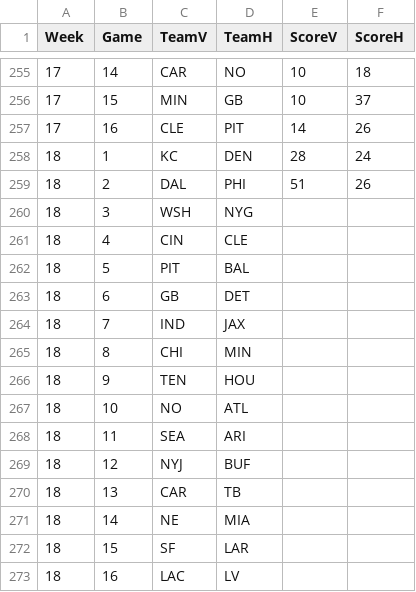
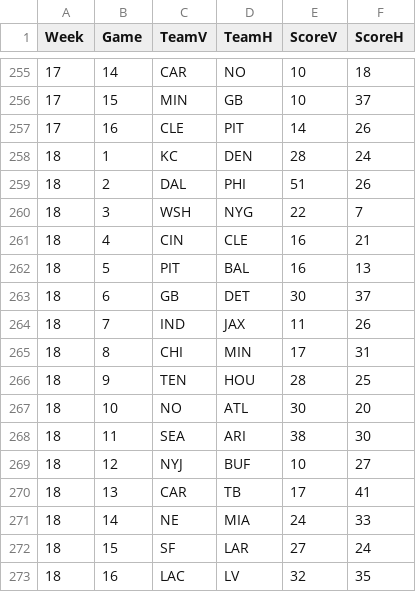
Before and after one commit to dnegrey/nflFamilyPicks, a CSV file: var/game.csv, drawn as a sheet; only a part is shown, gaps mark what is left out.

Commit message:
added week 18 outcomes

```diff
--- a/var/game.csv
+++ b/var/game.csv
@@ -259,15 +259,15 @@
 18,2,"DAL","PHI",51,26
-18,3,"WSH","NYG",,
-18,4,"CIN","CLE",,
-18,5,"PIT","BAL",,
-18,6,"GB","DET",,
-18,7,"IND","JAX",,
-18,8,"CHI","MIN",,
-18,9,"TEN","HOU",,
-18,10,"NO","ATL",,
-18,11,"SEA","ARI",,
-18,12,"NYJ","BUF",,
-18,13,"CAR","TB",,
-18,14,"NE","MIA",,
-18,15,"SF","LAR",,
-18,16,"LAC","LV",,
+18,3,"WSH","NYG",22,7
+18,4,"CIN","CLE",16,21
+18,5,"PIT","BAL",16,13
+18,6,"GB","DET",30,37
+18,7,"IND","JAX",11,26
+18,8,"CHI","MIN",17,31
+18,9,"TEN","HOU",28,25
+18,10,"NO","ATL",30,20
+18,11,"SEA","ARI",38,30
+18,12,"NYJ","BUF",10,27
+18,13,"CAR","TB",17,41
+18,14,"NE","MIA",24,33
+18,15,"SF","LAR",27,24
+18,16,"LAC","LV",32,35
```
